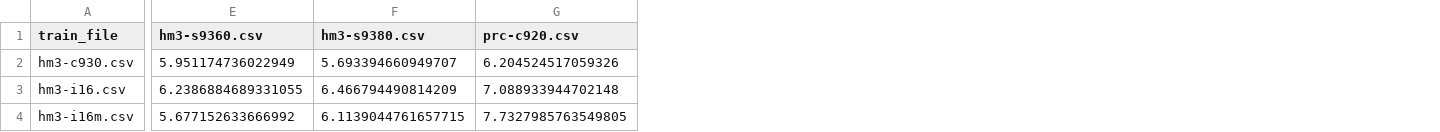
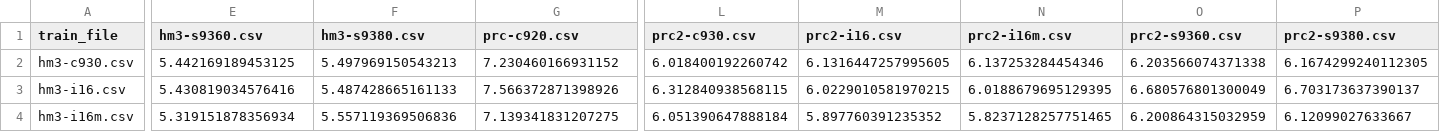
Before and after one commit to dijkstra1115/SPO2, a CSV file: Sandbox/fixed_combo_results_MAE.csv, drawn as a sheet; only a part is shown, gaps mark what is left out; the diff covers the shown part only; the diff names each change by its address in the sheet, - before the commit and + after, or states it on an @@ line.

```diff
--- a/Sandbox/fixed_combo_results_MAE.csv
+++ b/Sandbox/fixed_combo_results_MAE.csv
+column L (prc2-c930.csv), rows 2-4: 6.018400192260742 | 6.312840938568115 | 6.051390647888184
+column M (prc2-i16.csv), rows 2-4: 6.1316447257995605 | 6.0229010581970215 | 5.897760391235352
+column N (prc2-i16m.csv), rows 2-4: 6.137253284454346 | 6.0188679695129395 | 5.8237128257751465
+column O (prc2-s9360.csv), rows 2-4: 6.203566074371338 | 6.680576801300049 | 6.200864315032959
+column P (prc2-s9380.csv), rows 2-4: 6.1674299240112305 | 6.703173637390137 | 6.12099027633667
-E2 (hm3-s9360.csv): 5.951174736022949
+E2 (hm3-s9360.csv): 5.442169189453125
-F2 (hm3-s9380.csv): 5.693394660949707
+F2 (hm3-s9380.csv): 5.497969150543213
-G2 (prc-c920.csv): 6.204524517059326
+G2 (prc-c920.csv): 7.230460166931152
-E3 (hm3-s9360.csv): 6.2386884689331055
+E3 (hm3-s9360.csv): 5.430819034576416
-F3 (hm3-s9380.csv): 6.466794490814209
+F3 (hm3-s9380.csv): 5.487428665161133
-G3 (prc-c920.csv): 7.088933944702148
+G3 (prc-c920.csv): 7.566372871398926
-E4 (hm3-s9360.csv): 5.677152633666992
+E4 (hm3-s9360.csv): 5.319151878356934
-F4 (hm3-s9380.csv): 6.1139044761657715
+F4 (hm3-s9380.csv): 5.557119369506836
-G4 (prc-c920.csv): 7.7327985763549805
+G4 (prc-c920.csv): 7.139341831207275
```
Also changed, not shown: 5 added rows and 81 edited cells elsewhere in this file, Sandbox/fixed_combo_results_R2.csv, 5 other files.
